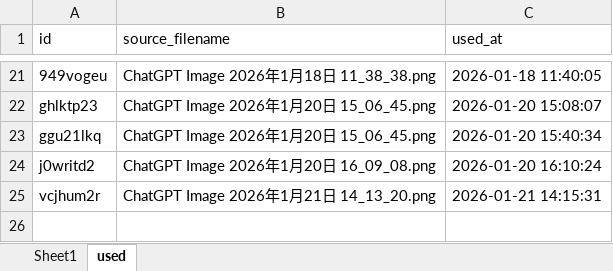
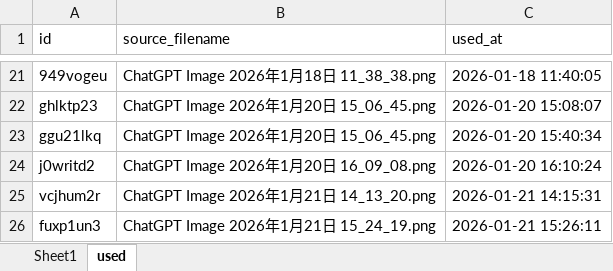
Before and after one commit to osahatano-eng/hopy, an Excel workbook: names.xlsx, sheet used, drawn as a sheet; only a part is shown, gaps mark what is left out; values as stored, in another font and other column widths than the file's, no borders; the diff names each change by its address in the sheet, - before the commit and + after, or states it on an @@ line.

Commit message:
Update works images 2026-01-21 15:26:17

```diff
--- a/names.xlsx (sheet used)
+++ b/names.xlsx (sheet used)
+row 26: fuxp1un3 | ChatGPT Image 2026年1月21日 15_24_19.png | 2026-01-21 15:26:11
```
Also changed, not shown: sheet Sheet1, 2 other files.
